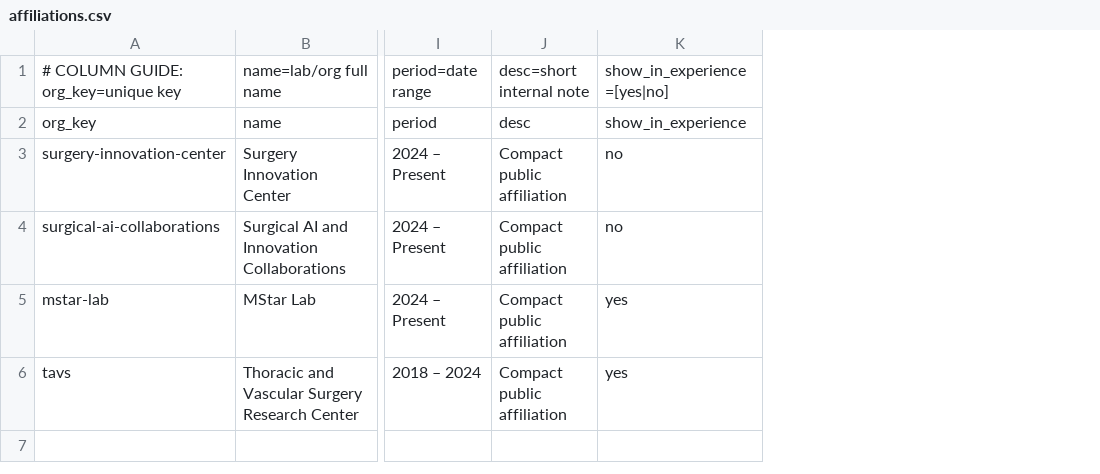
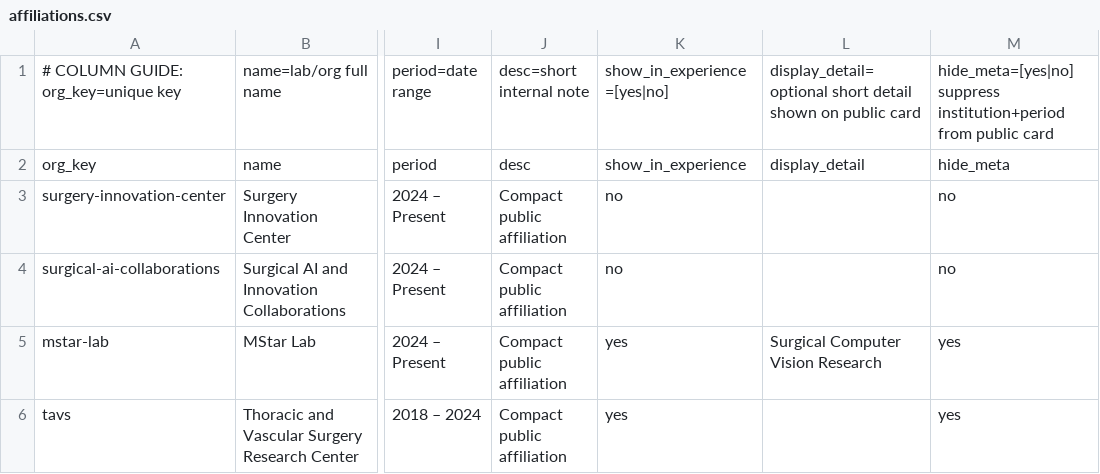
Before and after one commit to SoRRad/RezaShahriarirad_CV, a CSV file: data/affiliations.csv, drawn as a sheet; only a part is shown, gaps mark what is left out; the diff names each change by its address in the sheet, - before the commit and + after, or states it on an @@ line.

```diff
--- a/data/affiliations.csv
+++ b/data/affiliations.csv
+column L, rows 1-5: display_detail=optional short detail shown on public card | display_detail |  |  | Surgical Computer Vision Research
+column M, rows 1-6: hide_meta=[yes|no] suppress institution+period from public card | hide_meta | no | no | yes | yes
```
Also changed, not shown: data/education.csv, data/experience.csv, 7 other files.
